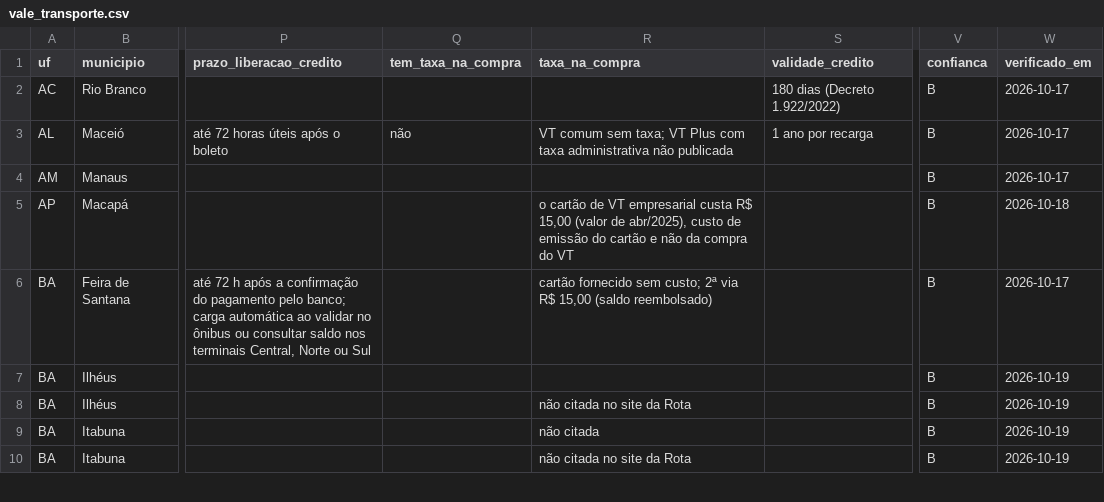
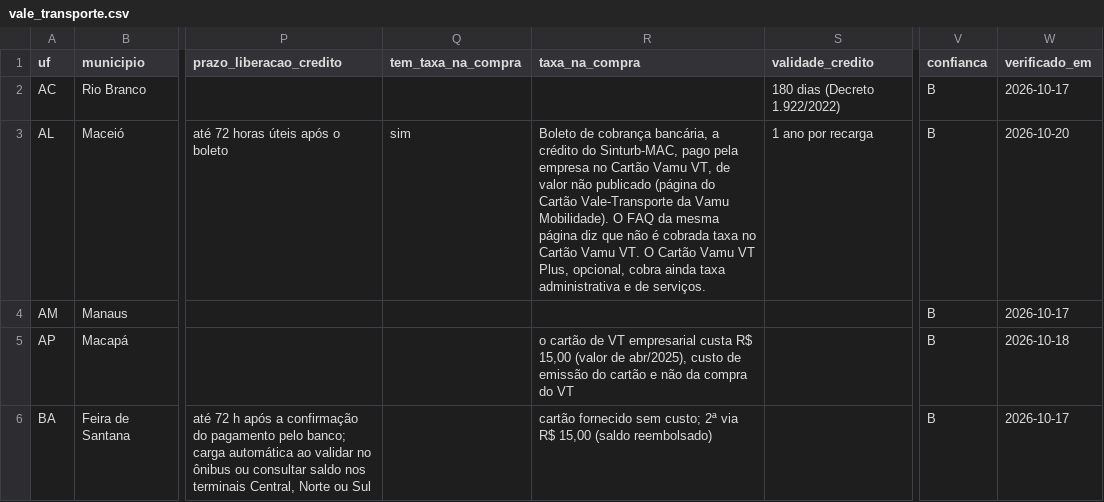
Before and after one commit to OtimizaPro/tarifas_integracoestarifarias_transportepublico_brasileiro, a CSV file: dados/vale_transporte.csv, drawn as a sheet; only a part is shown, gaps mark what is left out; the shorter side is filled out with more unchanged rows; the diff names each change by its address in the sheet, - before the commit and + after, or states it on an @@ line.

```diff
--- a/dados/vale_transporte.csv
+++ b/dados/vale_transporte.csv
-Q3 (tem_taxa_na_compra): não
+Q3 (tem_taxa_na_compra): sim
-R3 (taxa_na_compra): VT comum sem taxa; VT Plus com taxa administrativa não publicada
+R3 (taxa_na_compra): Boleto de cobrança bancária, a crédito do Sinturb-MAC, pago pela empresa no Cartão Vamu VT, de valor não publicado (página do Cartão Vale-Transporte da Vamu Mobilidade). O FAQ da mesma página diz que não é cobrada taxa no Cartão Vamu VT. O Cartão Vamu VT Plus, opcional, cobra ainda taxa administrativa e de serviços.
-W3 (verificado_em): 2026-10-17
+W3 (verificado_em): 2026-10-20
```
Also changed, not shown: dados/operadoras_vt.csv, 17 other files.
